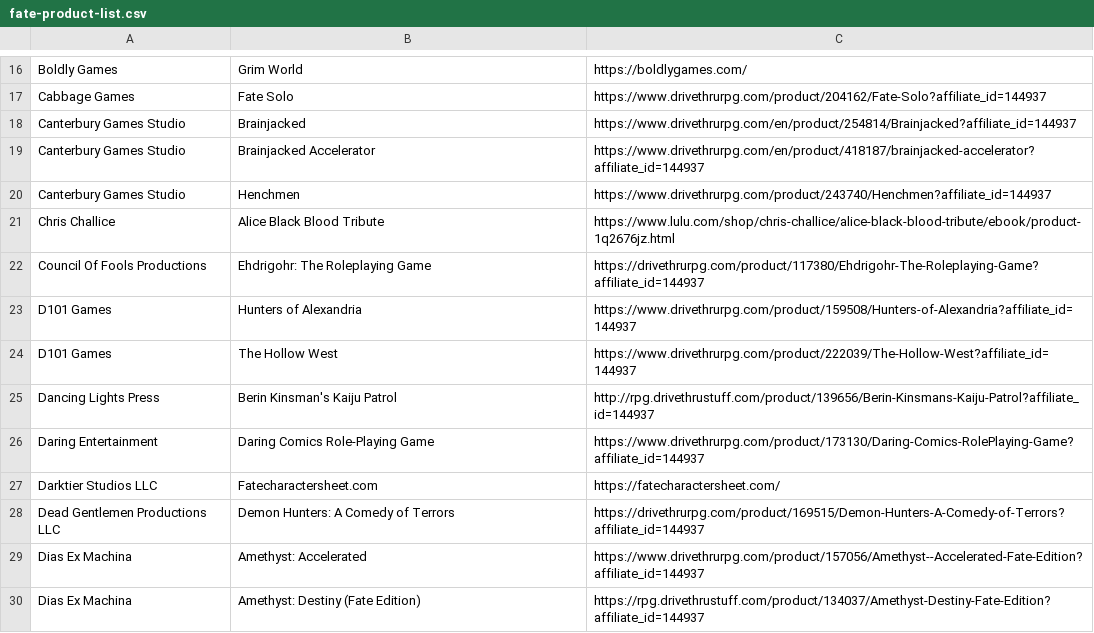
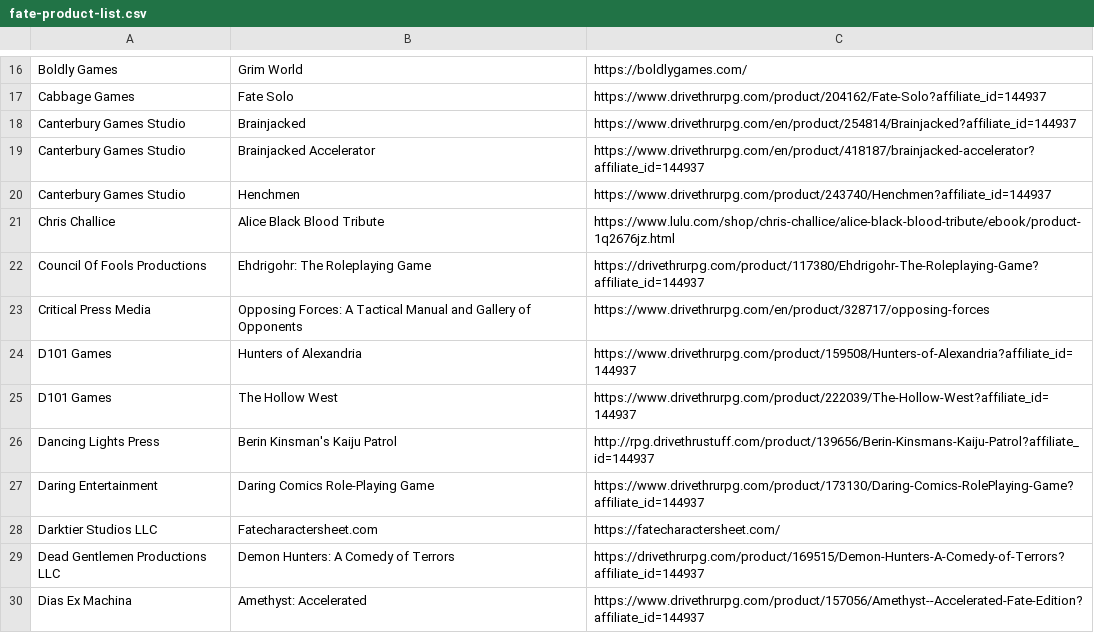
Before and after one commit to fate-srd/fate-product-list, a CSV file: fate-product-list.csv, drawn as a sheet; only a part is shown, gaps mark what is left out; the shorter side is filled out with more unchanged rows.

Commit message:
Added Opposing Forces from Critical Press Media, #37

```diff
--- a/fate-product-list.csv
+++ b/fate-product-list.csv
@@ -22,2 +22,3 @@ Chris Challice,Alice Black Blood Tribute,https://www.lulu.com/shop/chris-challic
 Council Of Fools Productions,Ehdrigohr: The Roleplaying Game,https://drivethrurpg.com/product/117380/Ehdrigohr-The-Roleplaying-Game?affiliate_id=144937
+Critical Press Media,Opposing Forces: A Tactical Manual and Gallery of Opponents,https://www.drivethrurpg.com/en/product/328717/opposing-forces
 D101 Games,Hunters of Alexandria,https://www.drivethrurpg.com/product/159508/Hunters-of-Alexandria?affiliate_id=144937
```
